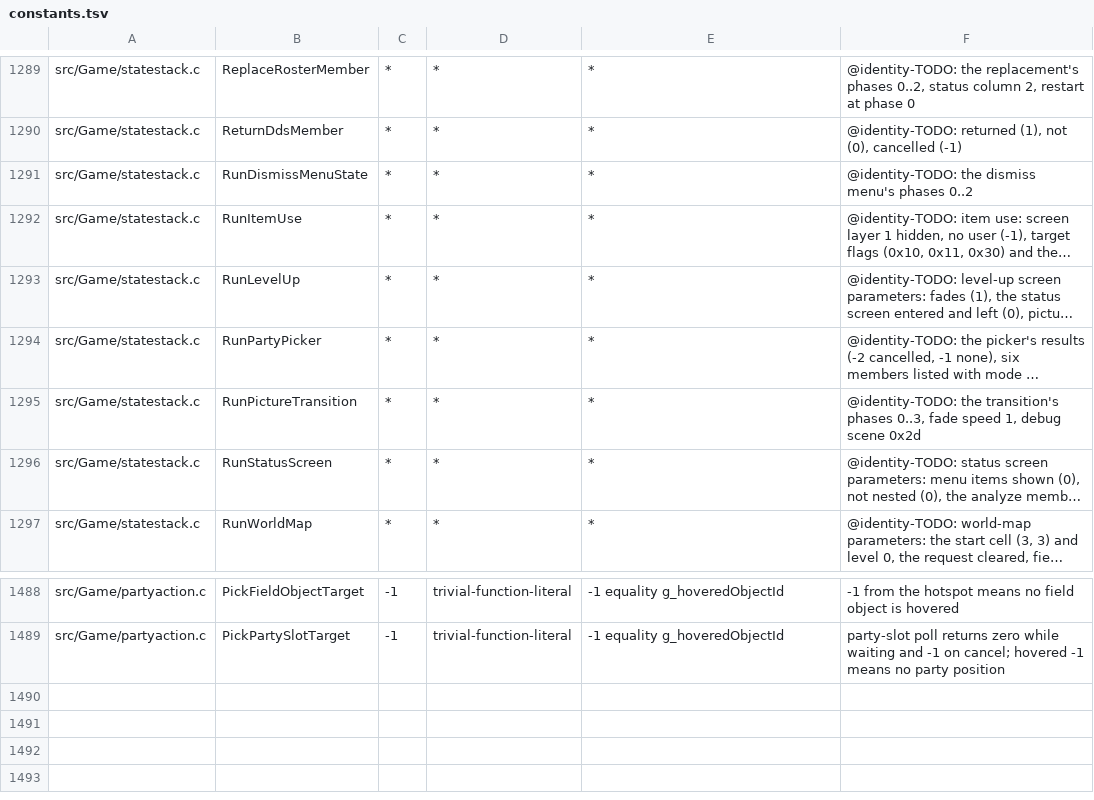
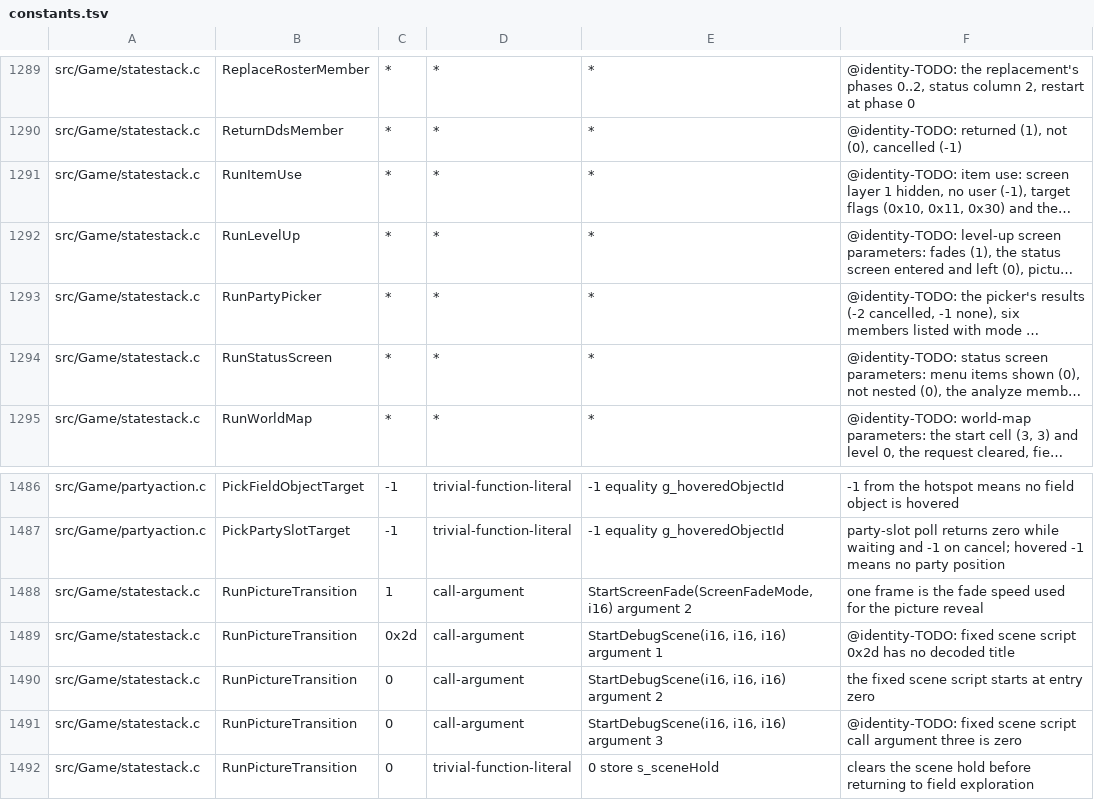
Before and after one commit to sushi-shi/giten-decomp, a TSV file: config/constants.tsv, drawn as a sheet; only a part is shown, gaps mark what is left out; long unchanged cells end in …; removed rows and columns are numbered as before the commit, all else as after; the diff names each change by its address in the sheet, - before the commit and + after, or states it on an @@ line.

Commit message:
match: recover scene and dismiss menu phases

```diff
--- a/config/constants.tsv
+++ b/config/constants.tsv
-row 1291: src/Game/statestack.c | RunDismissMenuState | * | * | * | @identity-TODO: the dismiss menu's phases 0..2
-row 1295: src/Game/statestack.c | RunPictureTransition | * | * | * | @identity-TODO: the transition's phases 0..3, fade speed 1, debug scene 0x2d
+row 1488: src/Game/statestack.c | RunPictureTransition | 1 | call-argument | StartScreenFade(ScreenFadeMode, i16) argument 2 | one frame is the fade speed used for the picture reveal
+row 1489: src/Game/statestack.c | RunPictureTransition | 0x2d | call-argument | StartDebugScene(i16, i16, i16) argument 1 | @identity-TODO: fixed scene script 0x2d has no decoded title
+row 1490: src/Game/statestack.c | RunPictureTransition | 0 | call-argument | StartDebugScene(i16, i16, i16) argument 2 | the fixed scene script starts at entry zero
+row 1491: src/Game/statestack.c | RunPictureTransition | 0 | call-argument | StartDebugScene(i16, i16, i16) argument 3 | @identity-TODO: fixed scene script call argument three is zero
+row 1492: src/Game/statestack.c | RunPictureTransition | 0 | trivial-function-literal | 0 store s_sceneHold | clears the scene hold before returning to field exploration
```
Also changed, not shown: 4 other files.
